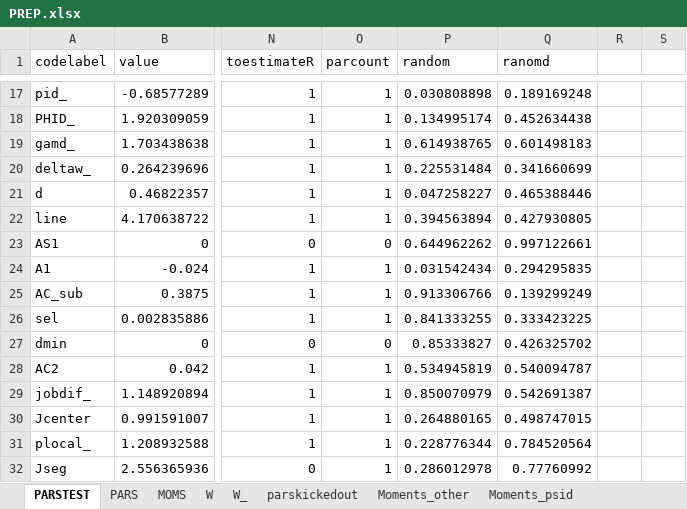
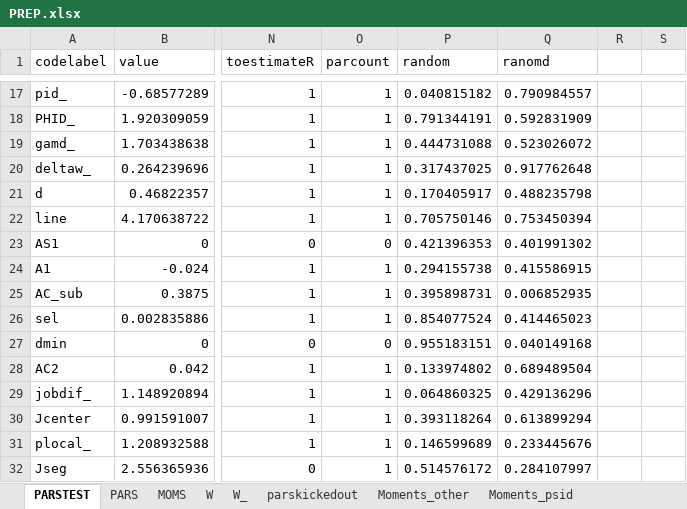
Before and after one commit to tranosov/JMP, an Excel workbook: input/PREP.xlsx, sheet PARSTEST, drawn as a sheet; only a part is shown, gaps mark what is left out; values as stored, in another font and other column widths than the file's, no borders; the diff covers the shown part only; the diff names each change by its address in the sheet, - before the commit and + after, or states it on an @@ line.

```diff
--- a/input/PREP.xlsx (sheet PARSTEST)
+++ b/input/PREP.xlsx (sheet PARSTEST)
-P17 (random): 0.030808898
+P17 (random): 0.040815182
-Q17 (ranomd): 0.189169248
+Q17 (ranomd): 0.790984557
-P18 (random): 0.134995174
+P18 (random): 0.791344191
-Q18 (ranomd): 0.452634438
+Q18 (ranomd): 0.592831909
-P19 (random): 0.614938765
+P19 (random): 0.444731088
-Q19 (ranomd): 0.601498183
+Q19 (ranomd): 0.523026072
-P20 (random): 0.225531484
+P20 (random): 0.317437025
-Q20 (ranomd): 0.341660699
+Q20 (ranomd): 0.917762648
-P21 (random): 0.047258227
+P21 (random): 0.170405917
-Q21 (ranomd): 0.465388446
+Q21 (ranomd): 0.488235798
-P22 (random): 0.394563894
+P22 (random): 0.705750146
-Q22 (ranomd): 0.427930805
+Q22 (ranomd): 0.753450394
-P23 (random): 0.644962262
+P23 (random): 0.421396353
-Q23 (ranomd): 0.997122661
+Q23 (ranomd): 0.401991302
-P24 (random): 0.031542434
+P24 (random): 0.294155738
-Q24 (ranomd): 0.294295835
+Q24 (ranomd): 0.415586915
-P25 (random): 0.913306766
+P25 (random): 0.395898731
-Q25 (ranomd): 0.139299249
+Q25 (ranomd): 0.006852935
-P26 (random): 0.841333255
+P26 (random): 0.854077524
-Q26 (ranomd): 0.333423225
+Q26 (ranomd): 0.414465023
-P27 (random): 0.85333827
+P27 (random): 0.955183151
-Q27 (ranomd): 0.426325702
+Q27 (ranomd): 0.040149168
-P28 (random): 0.534945819
+P28 (random): 0.133974802
-Q28 (ranomd): 0.540094787
+Q28 (ranomd): 0.689489504
-P29 (random): 0.850070979
+P29 (random): 0.064860325
-Q29 (ranomd): 0.542691387
+Q29 (ranomd): 0.429136296
-P30 (random): 0.264880165
+P30 (random): 0.393118264
-Q30 (ranomd): 0.498747015
+Q30 (ranomd): 0.613899294
-P31 (random): 0.228776344
+P31 (random): 0.146599689
-Q31 (ranomd): 0.784520564
+Q31 (ranomd): 0.233445676
-P32 (random): 0.286012978
+P32 (random): 0.514576172
-Q32 (ranomd): 0.77760992
+Q32 (ranomd): 0.284107997
```
Also changed, not shown: 65 edited cells elsewhere in this sheet.
